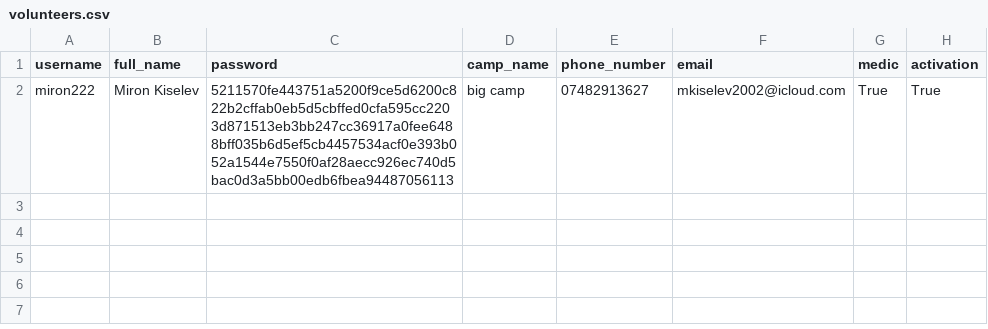
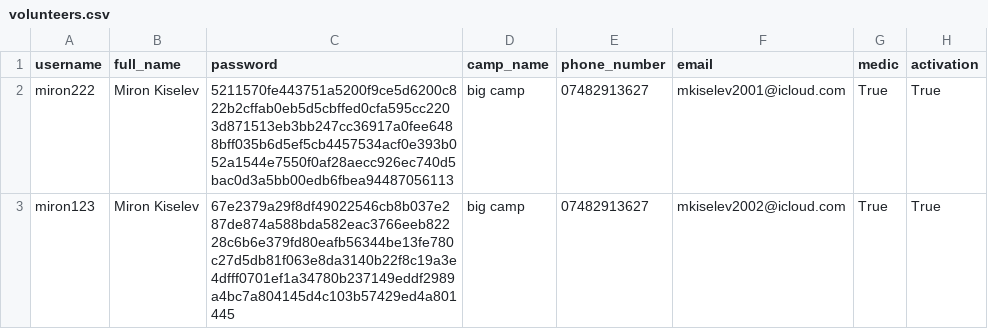
Before and after one commit to tiffgerst/Refugee-Management-System, a CSV file: data/volunteers.csv, drawn as a sheet.

```diff
--- a/data/volunteers.csv
+++ b/data/volunteers.csv
@@ -1,2 +1,3 @@
 username,full_name,password,camp_name,phone_number,email,medic,activation
-miron222,Miron Kiselev,5211570fe443751a5200f9ce5d6200c822b2cffab0eb5d5cbffed0cfa595cc2203d871513eb3bb247cc36917a0fee6488bff035b6d5ef5cb4457534acf0e393b052a1544e7550f0af28aecc926ec740d5bac0d3a5bb00edb6fbea94487056113,big camp,07482913627,mkiselev2002@icloud.com,True,True
+miron222,Miron Kiselev,5211570fe443751a5200f9ce5d6200c822b2cffab0eb5d5cbffed0cfa595cc2203d871513eb3bb247cc36917a0fee6488bff035b6d5ef5cb4457534acf0e393b052a1544e7550f0af28aecc926ec740d5bac0d3a5bb00edb6fbea94487056113,big camp,07482913627,mkiselev2001@icloud.com,True,True
+miron123,Miron Kiselev,67e2379a29f8df49022546cb8b037e287de874a588bda582eac3766eeb82228c6b6e379fd80eafb56344be13fe780c27d5db81f063e8da3140b22f8c19a3e4dfff0701ef1a34780b237149eddf2989a4bc7a804145d4c103b57429ed4a801445,big camp,07482913627,mkiselev2002@icloud.com,True,True
```
Also changed, not shown: data/refugees.csv, 6 other files.
